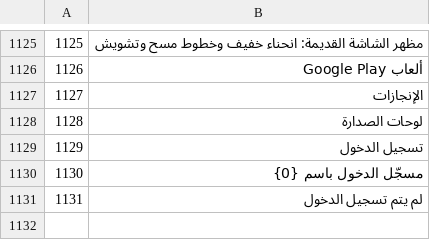
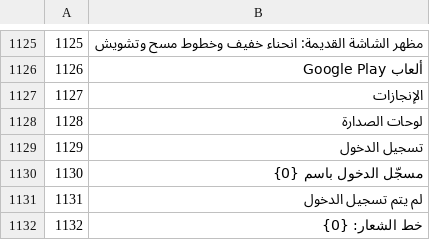
Before and after one commit to Yassineallach/schoolmaroc, a TSV file: aleatro/tools/locale/ar.tsv, drawn as a sheet; only a part is shown, gaps mark what is left out.

```diff
--- a/aleatro/tools/locale/ar.tsv
+++ b/aleatro/tools/locale/ar.tsv
@@ -1131 +1131,2 @@
 1131	لم يتم تسجيل الدخول
+1132	خط الشعار: {0}
```
Also changed, not shown: aleatro/tools/locale/es.tsv, aleatro/tools/locale/fr.tsv, 27 other files.
